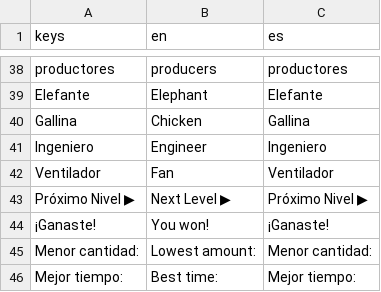
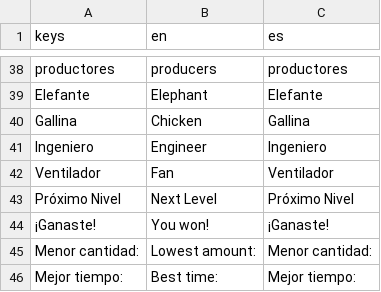
Before and after one commit to JuanFdS/ggj2024, a CSV file: i18n/translation.csv, drawn as a sheet; only a part is shown, gaps mark what is left out.

```diff
--- a/i18n/translation.csv
+++ b/i18n/translation.csv
@@ -42,3 +42,3 @@ Ingeniero,Engineer,Ingeniero
 Ventilador,Fan,Ventilador
-Próximo Nivel  ▶,Next Level  ▶,Próximo Nivel  ▶
+Próximo Nivel,Next Level,Próximo Nivel
 ¡Ganaste!,You won!,¡Ganaste!
```
Also changed, not shown: 11 other files.
